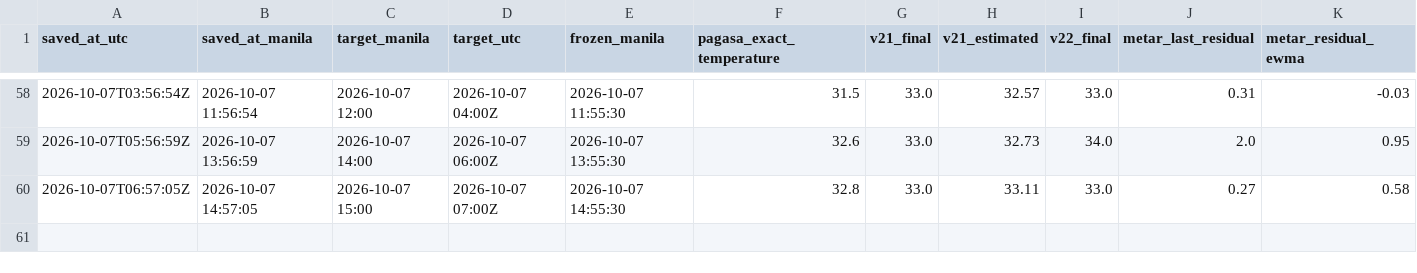
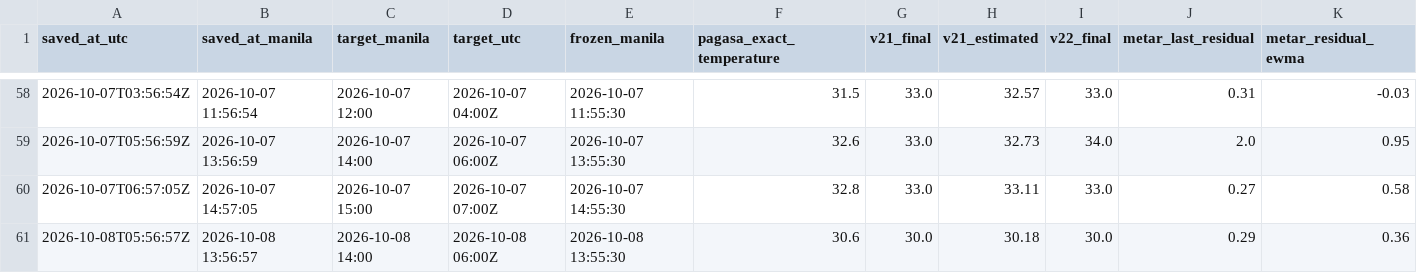
Before and after one commit to meautomatron/rpll-weather-data, a CSV file: rpll_pagasa_manual.csv, drawn as a sheet; only a part is shown, gaps mark what is left out; rows hold the shown columns only; the diff names each change by its address in the sheet, - before the commit and + after, or states it on an @@ line.

```diff
--- a/rpll_pagasa_manual.csv
+++ b/rpll_pagasa_manual.csv
+row 61: 2026-10-08T05:56:57Z | 2026-10-08 13:56:57 | 2026-10-08 14:00 | 2026-10-08 06:00Z | 2026-10-08 13:55:30 | 30.6 | 30.0 | 30.18 | 30.0 | 0.29 | 0.36
```
Also changed, not shown: rpll_synop.csv, rpll_v22_predictions.csv, 16 other files.
